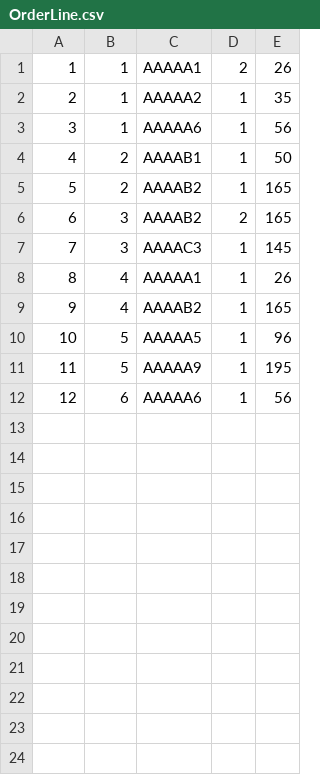
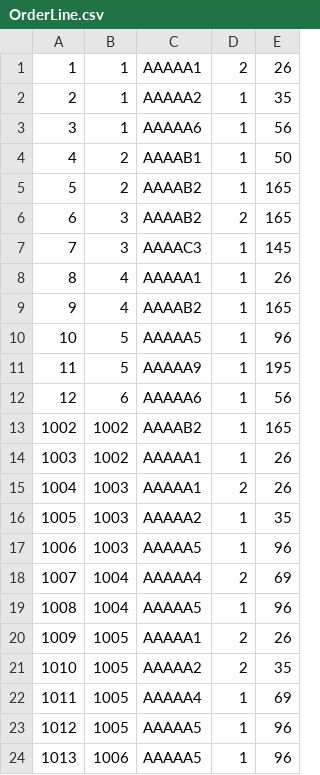
Before and after one commit to keelerjr12/ECommerce, a CSV file: Data/ECommerceDatabase/LoadData/OrderLine.csv, drawn as a sheet; the diff names each change by its address in the sheet, - before the commit and + after, or states it on an @@ line.

```diff
--- a/Data/ECommerceDatabase/LoadData/OrderLine.csv
+++ b/Data/ECommerceDatabase/LoadData/OrderLine.csv
+row 13: 1002 | 1002 | AAAAB2 | 1 | 165
+row 14: 1003 | 1002 | AAAAA1 | 1 | 26
+row 15: 1004 | 1003 | AAAAA1 | 2 | 26
+row 16: 1005 | 1003 | AAAAA2 | 1 | 35
+row 17: 1006 | 1003 | AAAAA5 | 1 | 96
+row 18: 1007 | 1004 | AAAAA4 | 2 | 69
+row 19: 1008 | 1004 | AAAAA5 | 1 | 96
+row 20: 1009 | 1005 | AAAAA1 | 2 | 26
+row 21: 1010 | 1005 | AAAAA2 | 2 | 35
+row 22: 1011 | 1005 | AAAAA4 | 1 | 69
+row 23: 1012 | 1005 | AAAAA5 | 1 | 96
+row 24: 1013 | 1006 | AAAAA5 | 1 | 96
```
Also changed, not shown: Data/ECommerceDatabase/LoadData/Customer.csv, Data/ECommerceDatabase/LoadData/InventoryItemEntry.csv, 15 other files.
